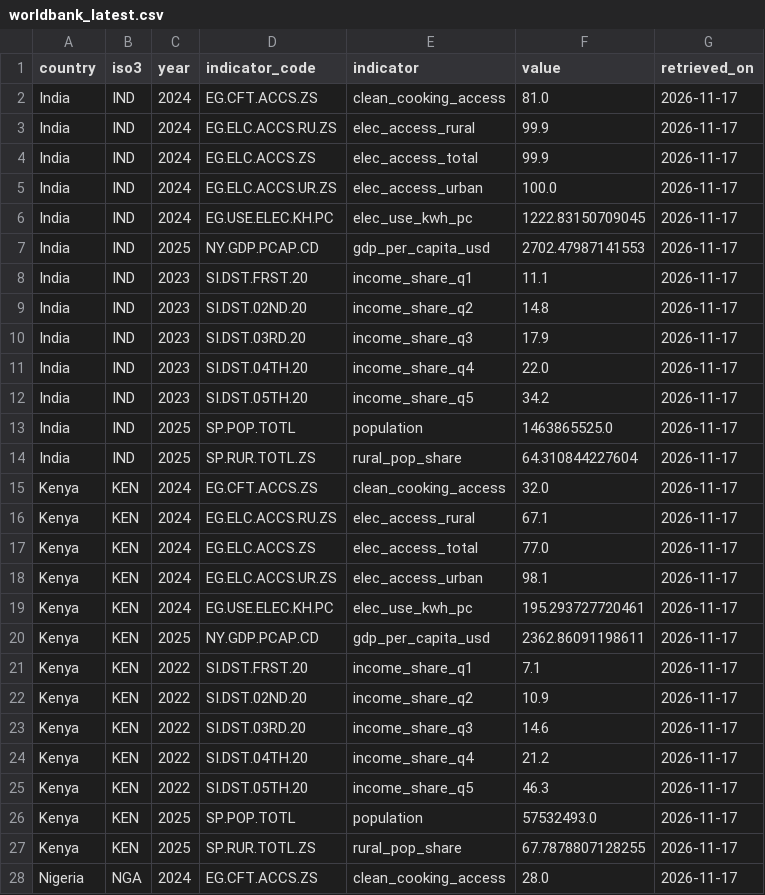
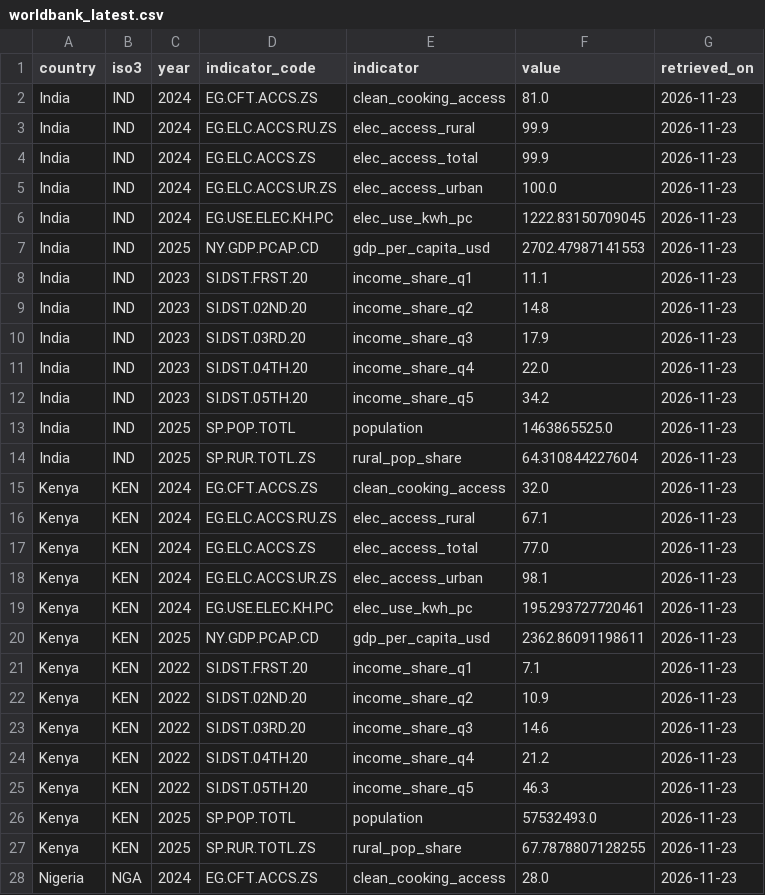
Before and after one commit to rehan-io/Energy-Access-Simulator, a CSV file: backend/data/processed/worldbank/worldbank_latest.csv, drawn as a sheet; only a part is shown; the diff covers the shown part only.

Commit message:
feat: add dashboard World Bank data refresh

```diff
--- a/backend/data/processed/worldbank/worldbank_latest.csv
+++ b/backend/data/processed/worldbank/worldbank_latest.csv
@@ -1,28 +1,28 @@
 country,iso3,year,indicator_code,indicator,value,retrieved_on
-India,IND,2024,EG.CFT.ACCS.ZS,clean_cooking_access,81.0,2026-11-17
-India,IND,2024,EG.ELC.ACCS.RU.ZS,elec_access_rural,99.9,2026-11-17
-India,IND,2024,EG.ELC.ACCS.ZS,elec_access_total,99.9,2026-11-17
-India,IND,2024,EG.ELC.ACCS.UR.ZS,elec_access_urban,100.0,2026-11-17
-India,IND,2024,EG.USE.ELEC.KH.PC,elec_use_kwh_pc,1222.83150709045,2026-11-17
-India,IND,2025,NY.GDP.PCAP.CD,gdp_per_capita_usd,2702.47987141553,2026-11-17
-India,IND,2023,SI.DST.FRST.20,income_share_q1,11.1,2026-11-17
-India,IND,2023,SI.DST.02ND.20,income_share_q2,14.8,2026-11-17
-India,IND,2023,SI.DST.03RD.20,income_share_q3,17.9,2026-11-17
-India,IND,2023,SI.DST.04TH.20,income_share_q4,22.0,2026-11-17
-India,IND,2023,SI.DST.05TH.20,income_share_q5,34.2,2026-11-17
-India,IND,2025,SP.POP.TOTL,population,1463865525.0,2026-11-17
-India,IND,2025,SP.RUR.TOTL.ZS,rural_pop_share,64.310844227604,2026-11-17
-Kenya,KEN,2024,EG.CFT.ACCS.ZS,clean_cooking_access,32.0,2026-11-17
-Kenya,KEN,2024,EG.ELC.ACCS.RU.ZS,elec_access_rural,67.1,2026-11-17
-Kenya,KEN,2024,EG.ELC.ACCS.ZS,elec_access_total,77.0,2026-11-17
-Kenya,KEN,2024,EG.ELC.ACCS.UR.ZS,elec_access_urban,98.1,2026-11-17
-Kenya,KEN,2024,EG.USE.ELEC.KH.PC,elec_use_kwh_pc,195.293727720461,2026-11-17
-Kenya,KEN,2025,NY.GDP.PCAP.CD,gdp_per_capita_usd,2362.86091198611,2026-11-17
-Kenya,KEN,2022,SI.DST.FRST.20,income_share_q1,7.1,2026-11-17
-Kenya,KEN,2022,SI.DST.02ND.20,income_share_q2,10.9,2026-11-17
-Kenya,KEN,2022,SI.DST.03RD.20,income_share_q3,14.6,2026-11-17
-Kenya,KEN,2022,SI.DST.04TH.20,income_share_q4,21.2,2026-11-17
-Kenya,KEN,2022,SI.DST.05TH.20,income_share_q5,46.3,2026-11-17
-Kenya,KEN,2025,SP.POP.TOTL,population,57532493.0,2026-11-17
-Kenya,KEN,2025,SP.RUR.TOTL.ZS,rural_pop_share,67.7878807128255,2026-11-17
-Nigeria,NGA,2024,EG.CFT.ACCS.ZS,clean_cooking_access,28.0,2026-11-17
+India,IND,2024,EG.CFT.ACCS.ZS,clean_cooking_access,81.0,2026-11-23
+India,IND,2024,EG.ELC.ACCS.RU.ZS,elec_access_rural,99.9,2026-11-23
+India,IND,2024,EG.ELC.ACCS.ZS,elec_access_total,99.9,2026-11-23
+India,IND,2024,EG.ELC.ACCS.UR.ZS,elec_access_urban,100.0,2026-11-23
+India,IND,2024,EG.USE.ELEC.KH.PC,elec_use_kwh_pc,1222.83150709045,2026-11-23
+India,IND,2025,NY.GDP.PCAP.CD,gdp_per_capita_usd,2702.47987141553,2026-11-23
+India,IND,2023,SI.DST.FRST.20,income_share_q1,11.1,2026-11-23
+India,IND,2023,SI.DST.02ND.20,income_share_q2,14.8,2026-11-23
+India,IND,2023,SI.DST.03RD.20,income_share_q3,17.9,2026-11-23
+India,IND,2023,SI.DST.04TH.20,income_share_q4,22.0,2026-11-23
+India,IND,2023,SI.DST.05TH.20,income_share_q5,34.2,2026-11-23
+India,IND,2025,SP.POP.TOTL,population,1463865525.0,2026-11-23
+India,IND,2025,SP.RUR.TOTL.ZS,rural_pop_share,64.310844227604,2026-11-23
+Kenya,KEN,2024,EG.CFT.ACCS.ZS,clean_cooking_access,32.0,2026-11-23
+Kenya,KEN,2024,EG.ELC.ACCS.RU.ZS,elec_access_rural,67.1,2026-11-23
+Kenya,KEN,2024,EG.ELC.ACCS.ZS,elec_access_total,77.0,2026-11-23
+Kenya,KEN,2024,EG.ELC.ACCS.UR.ZS,elec_access_urban,98.1,2026-11-23
+Kenya,KEN,2024,EG.USE.ELEC.KH.PC,elec_use_kwh_pc,195.293727720461,2026-11-23
+Kenya,KEN,2025,NY.GDP.PCAP.CD,gdp_per_capita_usd,2362.86091198611,2026-11-23
+Kenya,KEN,2022,SI.DST.FRST.20,income_share_q1,7.1,2026-11-23
+Kenya,KEN,2022,SI.DST.02ND.20,income_share_q2,10.9,2026-11-23
+Kenya,KEN,2022,SI.DST.03RD.20,income_share_q3,14.6,2026-11-23
+Kenya,KEN,2022,SI.DST.04TH.20,income_share_q4,21.2,2026-11-23
+Kenya,KEN,2022,SI.DST.05TH.20,income_share_q5,46.3,2026-11-23
+Kenya,KEN,2025,SP.POP.TOTL,population,57532493.0,2026-11-23
+Kenya,KEN,2025,SP.RUR.TOTL.ZS,rural_pop_share,67.7878807128255,2026-11-23
+Nigeria,NGA,2024,EG.CFT.ACCS.ZS,clean_cooking_access,28.0,2026-11-23
```
Also changed, not shown: 25 edited cells elsewhere in this file, backend/data/processed/worldbank/worldbank_long.csv, 3 other files.
